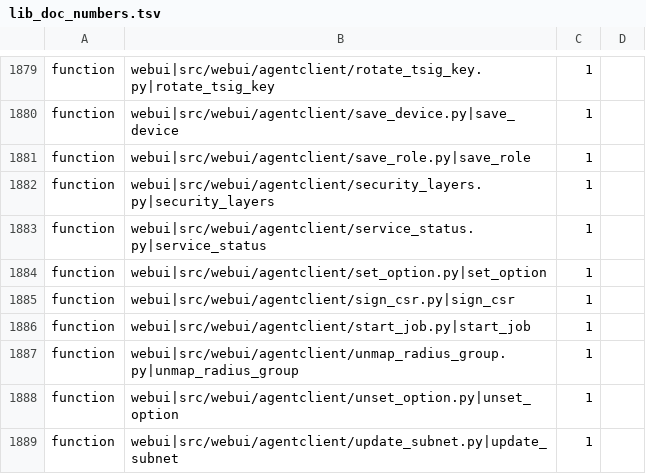
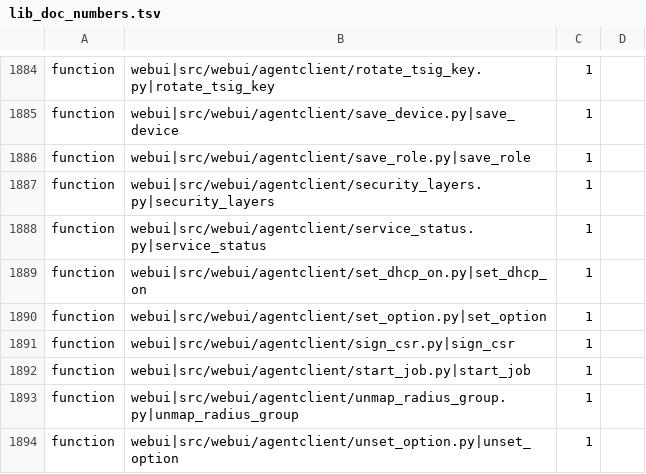
Before and after one commit to archdukejim/open-fabric, a TSV file: scripts/docs/lib_doc_numbers.tsv, drawn as a sheet; only a part is shown, gaps mark what is left out; the shorter side is filled out with more unchanged rows; the diff covers the shown part only.

```diff
--- a/scripts/docs/lib_doc_numbers.tsv
+++ b/scripts/docs/lib_doc_numbers.tsv
@@ -1883,2 +1888,3 @@ function	webui|src/webui/agentclient/security_layers.py|security_layers	1
 function	webui|src/webui/agentclient/service_status.py|service_status	1	
+function	webui|src/webui/agentclient/set_dhcp_on.py|set_dhcp_on	1	
 function	webui|src/webui/agentclient/set_option.py|set_option	1	
```
Also changed, not shown: 5 added rows elsewhere in this file, docs/volume_2_engineering_decisions/assets/review-ledger.tsv, 36 other files.
